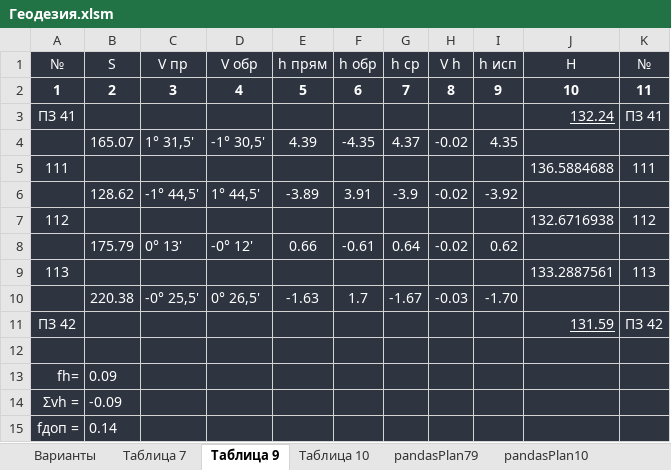
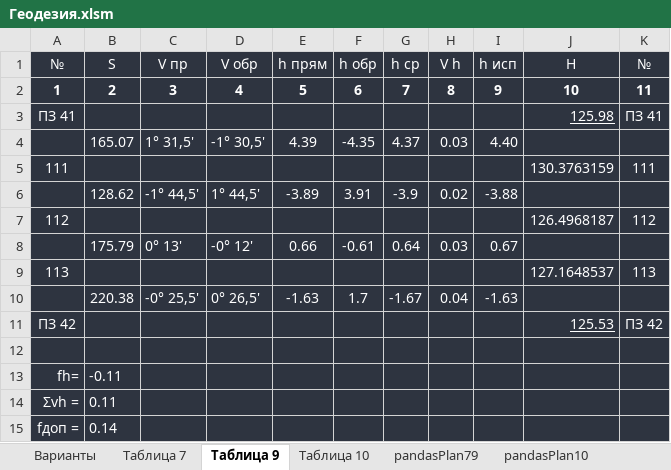
Before and after one commit to nikolai-in/Geodesy, an Excel workbook: Геодезия.xlsm, sheet Таблица 9, drawn as a sheet; values as stored, in another font and other column widths than the file's, no borders; conditional formats not drawn; the diff names each change by its address in the sheet, - before the commit and + after, or states it on an @@ line.

```diff
--- a/Геодезия.xlsm (sheet Таблица 9)
+++ b/Геодезия.xlsm (sheet Таблица 9)
-J3 (H): 132.24
+J3 (H): 125.98
-H4 (V h): -0.02
+H4 (V h): 0.03
-I4 (h исп): 4.35
+I4 (h исп): 4.40
-J5 (H): 136.5884688
+J5 (H): 130.3763159
-H6 (V h): -0.02
+H6 (V h): 0.02
-I6 (h исп): -3.92
+I6 (h исп): -3.88
-J7 (H): 132.6716938
+J7 (H): 126.4968187
-H8 (V h): -0.02
+H8 (V h): 0.03
-I8 (h исп): 0.62
+I8 (h исп): 0.67
-J9 (H): 133.2887561
+J9 (H): 127.1648537
-H10 (V h): -0.03
+H10 (V h): 0.04
-I10 (h исп): -1.70
+I10 (h исп): -1.63
-J11 (H): 131.59
+J11 (H): 125.53
-B13 (S): 0.09
+B13 (S): -0.11
-B14 (S): -0.09
+B14 (S): 0.11
```
Also changed, not shown: sheet Таблица 7, sheet Таблица 10, sheet pandasPlan10, sheet Варианты, sheet pandasPlan79, 2 other files.
